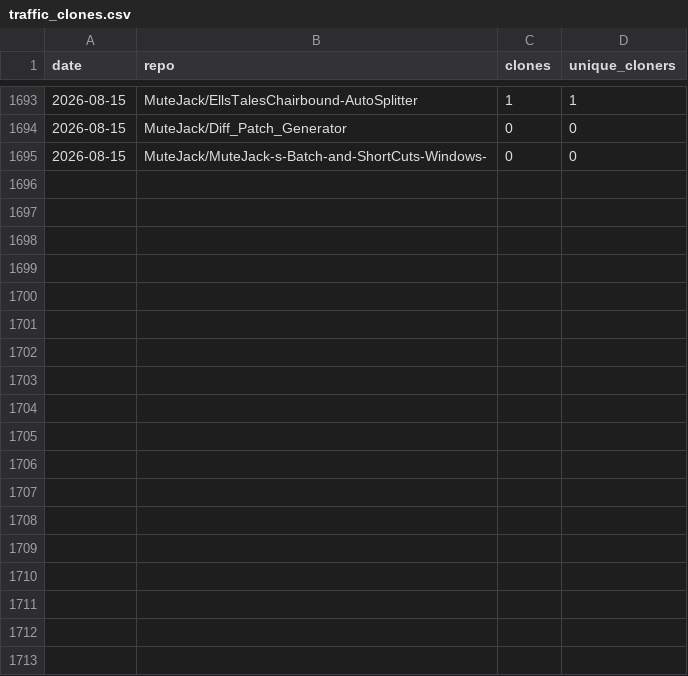
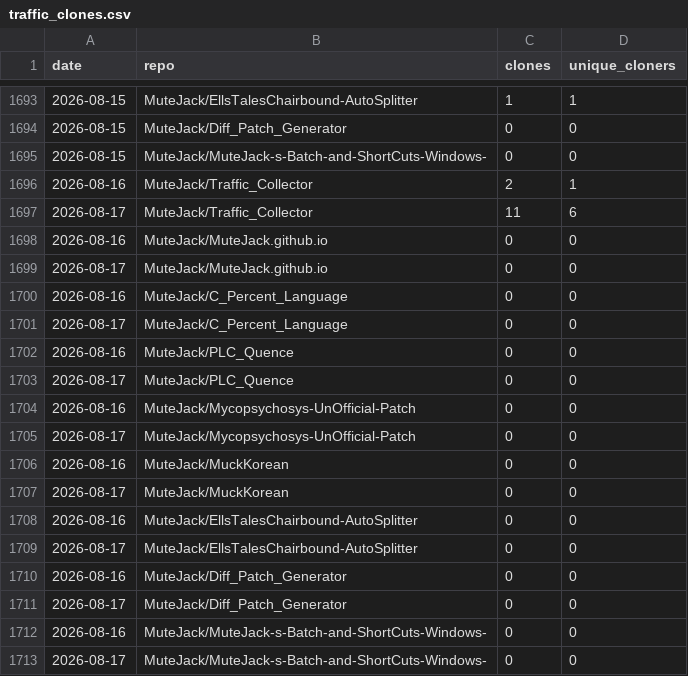
Before and after one commit to MuteJack/Traffic_Collector, a CSV file: stats/traffic_clones.csv, drawn as a sheet; only a part is shown, gaps mark what is left out.

```diff
--- a/stats/traffic_clones.csv
+++ b/stats/traffic_clones.csv
@@ -1695 +1695,19 @@ date,repo,clones,unique_cloners
 2026-08-15,MuteJack/MuteJack-s-Batch-and-ShortCuts-Windows-,0,0
+2026-08-16,MuteJack/Traffic_Collector,2,1
+2026-08-17,MuteJack/Traffic_Collector,11,6
+2026-08-16,MuteJack/MuteJack.github.io,0,0
+2026-08-17,MuteJack/MuteJack.github.io,0,0
+2026-08-16,MuteJack/C_Percent_Language,0,0
+2026-08-17,MuteJack/C_Percent_Language,0,0
+2026-08-16,MuteJack/PLC_Quence,0,0
+2026-08-17,MuteJack/PLC_Quence,0,0
+2026-08-16,MuteJack/Mycopsychosys-UnOfficial-Patch,0,0
+2026-08-17,MuteJack/Mycopsychosys-UnOfficial-Patch,0,0
+2026-08-16,MuteJack/MuckKorean,0,0
+2026-08-17,MuteJack/MuckKorean,0,0
+2026-08-16,MuteJack/EllsTalesChairbound-AutoSplitter,0,0
+2026-08-17,MuteJack/EllsTalesChairbound-AutoSplitter,0,0
+2026-08-16,MuteJack/Diff_Patch_Generator,0,0
+2026-08-17,MuteJack/Diff_Patch_Generator,0,0
+2026-08-16,MuteJack/MuteJack-s-Batch-and-ShortCuts-Windows-,0,0
+2026-08-17,MuteJack/MuteJack-s-Batch-and-ShortCuts-Windows-,0,0
```
Also changed, not shown: stats/monthly.csv, stats/releases_daily.csv, 5 other files.
